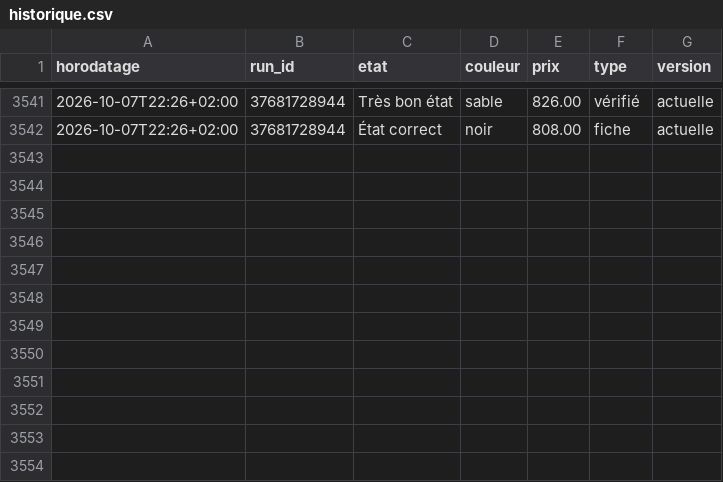
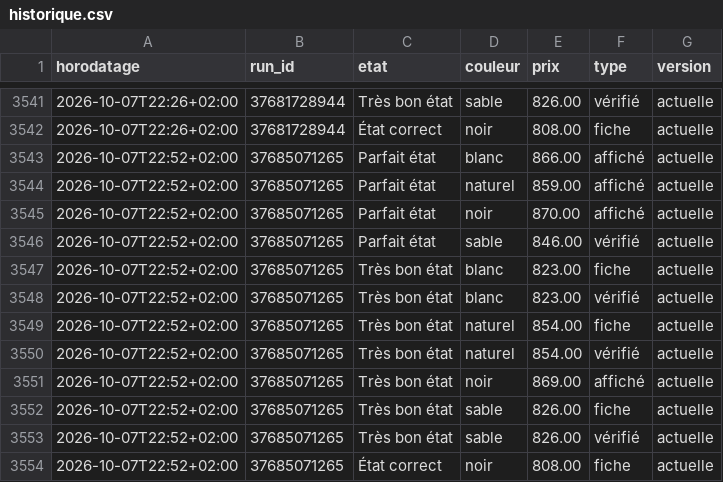
Before and after one commit to al37hajj/veille-backmarket, a CSV file: historique.csv, drawn as a sheet; only a part is shown, gaps mark what is left out; the diff names each change by its address in the sheet, - before the commit and + after, or states it on an @@ line.

```diff
--- a/historique.csv
+++ b/historique.csv
+row 3543: 2026-10-07T22:52+02:00 | 37685071265 | Parfait état | blanc | 866.00 | affiché | actuelle
+row 3544: 2026-10-07T22:52+02:00 | 37685071265 | Parfait état | naturel | 859.00 | affiché | actuelle
+row 3545: 2026-10-07T22:52+02:00 | 37685071265 | Parfait état | noir | 870.00 | affiché | actuelle
+row 3546: 2026-10-07T22:52+02:00 | 37685071265 | Parfait état | sable | 846.00 | vérifié | actuelle
+row 3547: 2026-10-07T22:52+02:00 | 37685071265 | Très bon état | blanc | 823.00 | fiche | actuelle
+row 3548: 2026-10-07T22:52+02:00 | 37685071265 | Très bon état | blanc | 823.00 | vérifié | actuelle
+row 3549: 2026-10-07T22:52+02:00 | 37685071265 | Très bon état | naturel | 854.00 | fiche | actuelle
+row 3550: 2026-10-07T22:52+02:00 | 37685071265 | Très bon état | naturel | 854.00 | vérifié | actuelle
+row 3551: 2026-10-07T22:52+02:00 | 37685071265 | Très bon état | noir | 869.00 | affiché | actuelle
+row 3552: 2026-10-07T22:52+02:00 | 37685071265 | Très bon état | sable | 826.00 | fiche | actuelle
+row 3553: 2026-10-07T22:52+02:00 | 37685071265 | Très bon état | sable | 826.00 | vérifié | actuelle
+row 3554: 2026-10-07T22:52+02:00 | 37685071265 | État correct | noir | 808.00 | fiche | actuelle
```
